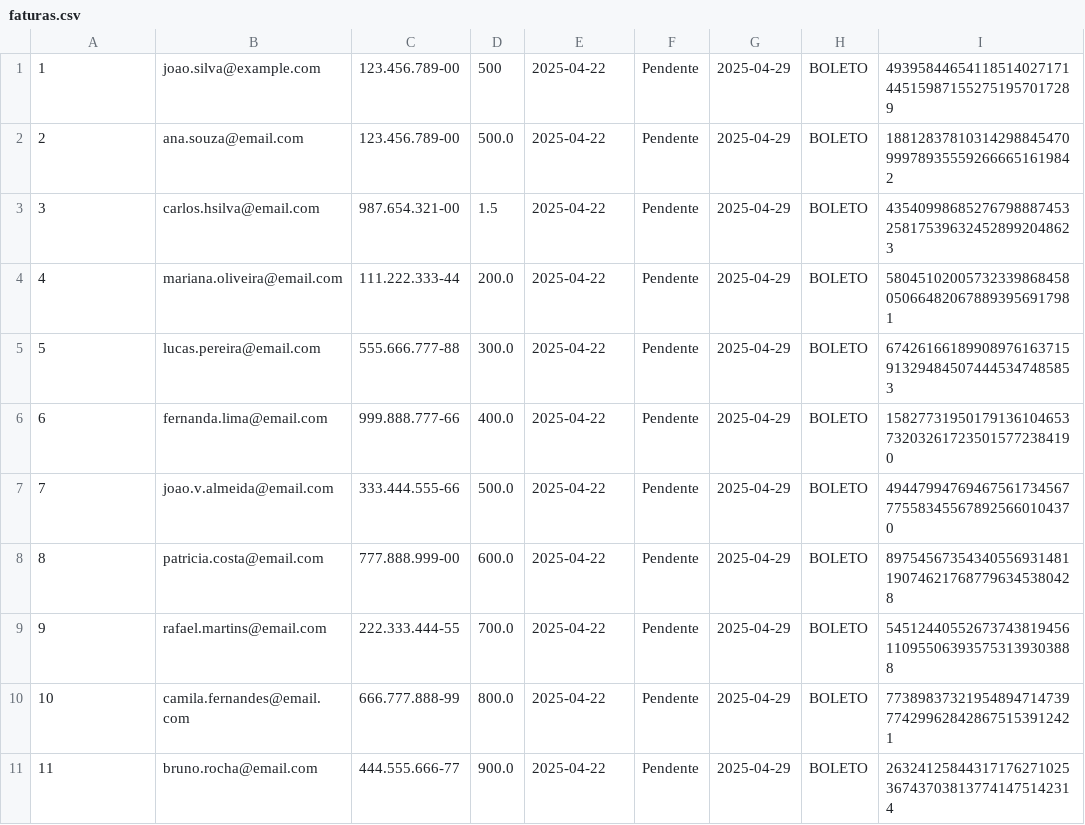
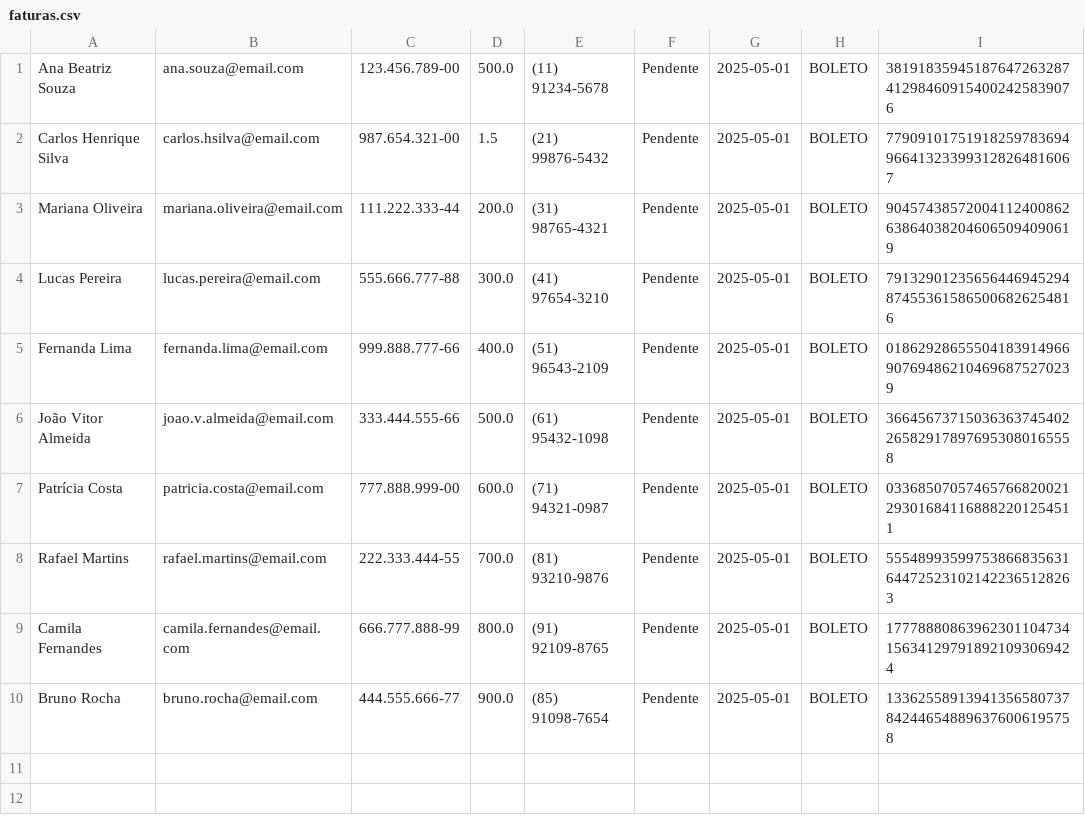
Before and after one commit to alexsanderkafka/rpa, a CSV file: python/faturas.csv, drawn as a sheet.

```diff
--- a/python/faturas.csv
+++ b/python/faturas.csv
@@ -1,11 +1,10 @@
-"1","joao.silva@example.com","123.456.789-00","500","2025-04-22","Pendente","2025-04-29","BOLETO","49395844654118514027171445159871552751957017289"
-"2","ana.souza@email.com","123.456.789-00","500.0","2025-04-22","Pendente","2025-04-29","BOLETO","18812837810314298845470999789355592666651619842"
-"3","carlos.hsilva@email.com","987.654.321-00","1.5","2025-04-22","Pendente","2025-04-29","BOLETO","43540998685276798887453258175396324528992048623"
-"4","mariana.oliveira@email.com","111.222.333-44","200.0","2025-04-22","Pendente","2025-04-29","BOLETO","58045102005732339868458050664820678893956917981"
-"5","lucas.pereira@email.com","555.666.777-88","300.0","2025-04-22","Pendente","2025-04-29","BOLETO","67426166189908976163715913294845074445347485853"
-"6","fernanda.lima@email.com","999.888.777-66","400.0","2025-04-22","Pendente","2025-04-29","BOLETO","15827731950179136104653732032617235015772384190"
-"7","joao.v.almeida@email.com","333.444.555-66","500.0","2025-04-22","Pendente","2025-04-29","BOLETO","49447994769467561734567775583455678925660104370"
-"8","patricia.costa@email.com","777.888.999-00","600.0","2025-04-22","Pendente","2025-04-29","BOLETO","89754567354340556931481190746217687796345380428"
-"9","rafael.martins@email.com","222.333.444-55","700.0","2025-04-22","Pendente","2025-04-29","BOLETO","54512440552673743819456110955063935753139303888"
-"10","camila.fernandes@email.com","666.777.888-99","800.0","2025-04-22","Pendente","2025-04-29","BOLETO","77389837321954894714739774299628428675153912421"
-"11","bruno.rocha@email.com","444.555.666-77","900.0","2025-04-22","Pendente","2025-04-29","BOLETO","26324125844317176271025367437038137741475142314"
+"Ana Beatriz Souza","ana.souza@email.com","123.456.789-00","500.0","(11) 91234-5678","Pendente","2025-05-01","BOLETO","38191835945187647263287412984609154002425839076"
+"Carlos Henrique Silva","carlos.hsilva@email.com","987.654.321-00","1.5","(21) 99876-5432","Pendente","2025-05-01","BOLETO","77909101751918259783694966413233993128264816067"
+"Mariana Oliveira","mariana.oliveira@email.com","111.222.333-44","200.0","(31) 98765-4321","Pendente","2025-05-01","BOLETO","90457438572004112400862638640382046065094090619"
+"Lucas Pereira","lucas.pereira@email.com","555.666.777-88","300.0","(41) 97654-3210","Pendente","2025-05-01","BOLETO","79132901235656446945294874553615865006826254816"
+"Fernanda Lima","fernanda.lima@email.com","999.888.777-66","400.0","(51) 96543-2109","Pendente","2025-05-01","BOLETO","01862928655504183914966907694862104696875270239"
+"João Vitor Almeida","joao.v.almeida@email.com","333.444.555-66","500.0","(61) 95432-1098","Pendente","2025-05-01","BOLETO","36645673715036363745402265829178976953080165558"
+"Patrícia Costa","patricia.costa@email.com","777.888.999-00","600.0","(71) 94321-0987","Pendente","2025-05-01","BOLETO","03368507057465766820021293016841168882201254511"
+"Rafael Martins","rafael.martins@email.com","222.333.444-55","700.0","(81) 93210-9876","Pendente","2025-05-01","BOLETO","55548993599753866835631644725231021422365128263"
+"Camila Fernandes","camila.fernandes@email.com","666.777.888-99","800.0","(91) 92109-8765","Pendente","2025-05-01","BOLETO","17778880863962301104734156341297918921093069424"
+"Bruno Rocha","bruno.rocha@email.com","444.555.666-77","900.0","(85) 91098-7654","Pendente","2025-05-01","BOLETO","13362558913941356580737842446548896376006195758"
```
Also changed, not shown: 10 other files.
